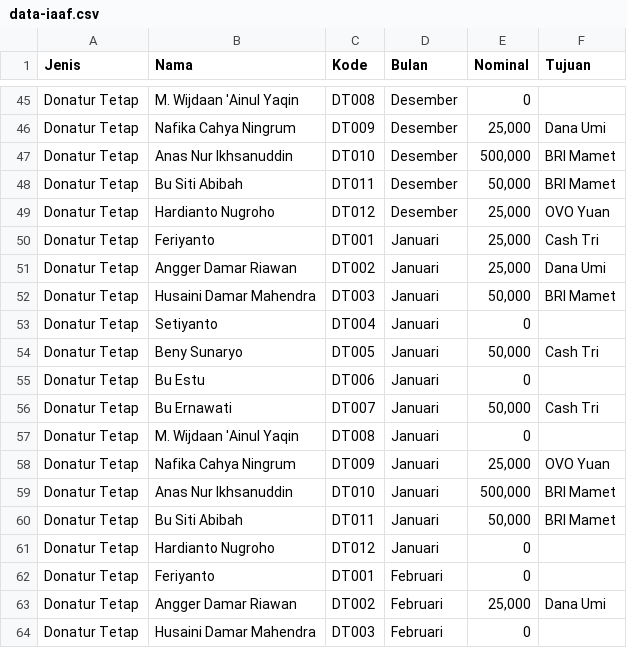
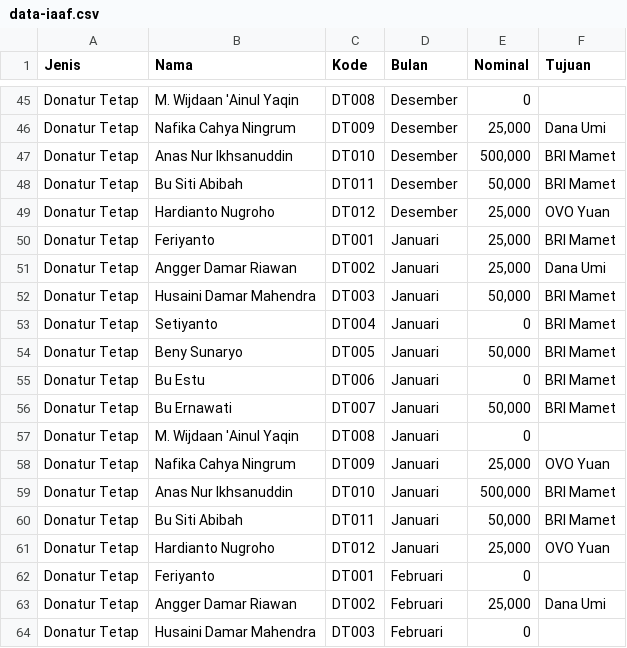
Before and after one commit to feriyantosrb/IAAF, a CSV file: data-iaaf.csv, drawn as a sheet; only a part is shown, gaps mark what is left out; the diff covers the shown part only; the diff names each change by its address in the sheet, - before the commit and + after, or states it on an @@ line.

Commit message:
Add files via upload

```diff
--- a/data-iaaf.csv
+++ b/data-iaaf.csv
-F50 (Tujuan): Cash Tri
+F50 (Tujuan): BRI Mamet
-F53 (Tujuan): (empty)
+F53 (Tujuan): BRI Mamet
-F54 (Tujuan): Cash Tri
+F54 (Tujuan): BRI Mamet
-F55 (Tujuan): (empty)
+F55 (Tujuan): BRI Mamet
-F56 (Tujuan): Cash Tri
+F56 (Tujuan): BRI Mamet
-E61 (Nominal): 0
+E61 (Nominal): 25,000
-F61 (Tujuan): (empty)
+F61 (Tujuan): OVO Yuan
```
Also changed, not shown: 3 added rows and 33 edited cells elsewhere in this file.
